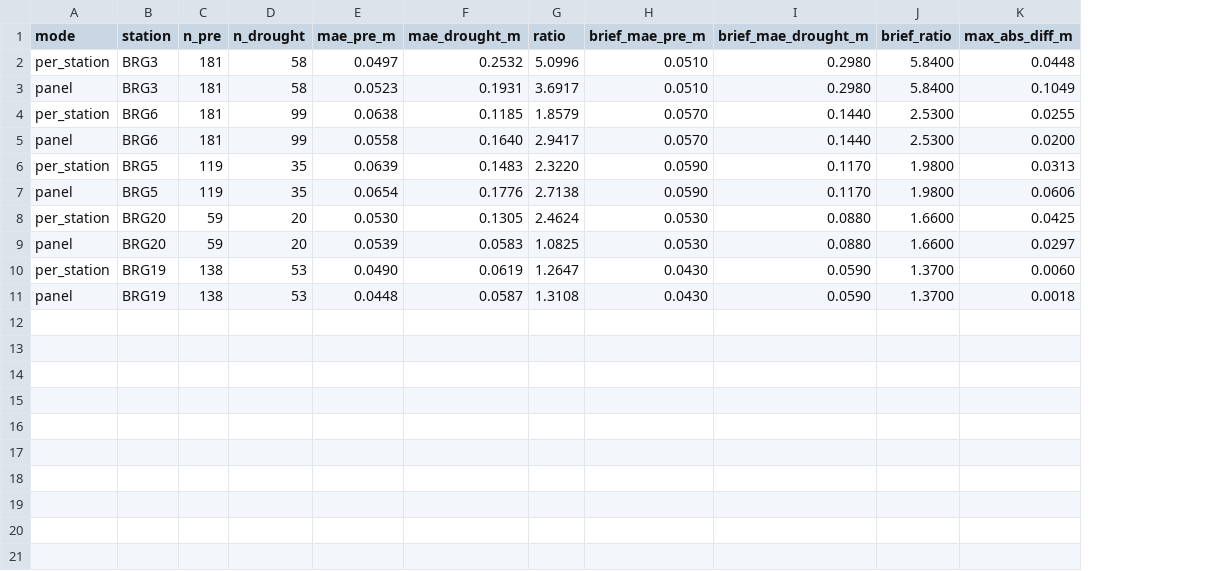
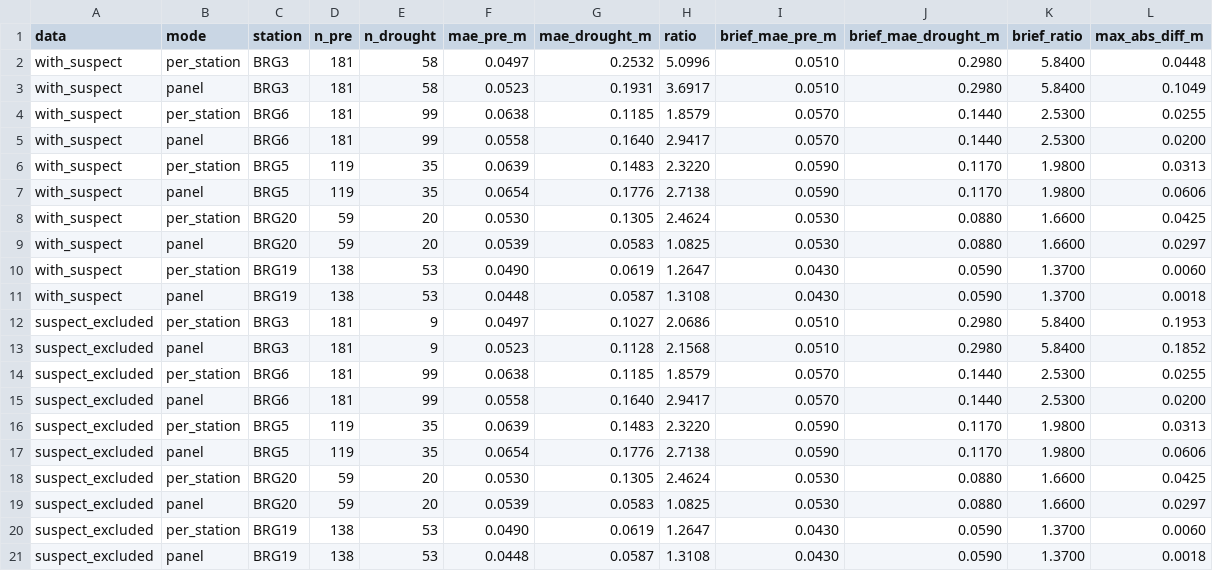
Before and after one commit to jaroji-ln/cl-tmat, a CSV file: results/drift_regression.csv, drawn as a sheet; the diff names each change by its address in the sheet, - before the commit and + after, or states it on an @@ line.

```diff
--- a/results/drift_regression.csv
+++ b/results/drift_regression.csv
+column A (data), rows 2-11: all with_suspect
+row 12: suspect_excluded | per_station | BRG3 | 181 | 9 | 0.0497 | 0.1027 | 2.0686 | 0.0510 | 0.2980 | 5.8400 | 0.1953
+row 13: suspect_excluded | panel | BRG3 | 181 | 9 | 0.0523 | 0.1128 | 2.1568 | 0.0510 | 0.2980 | 5.8400 | 0.1852
+row 14: suspect_excluded | per_station | BRG6 | 181 | 99 | 0.0638 | 0.1185 | 1.8579 | 0.0570 | 0.1440 | 2.5300 | 0.0255
+row 15: suspect_excluded | panel | BRG6 | 181 | 99 | 0.0558 | 0.1640 | 2.9417 | 0.0570 | 0.1440 | 2.5300 | 0.0200
+row 16: suspect_excluded | per_station | BRG5 | 119 | 35 | 0.0639 | 0.1483 | 2.3220 | 0.0590 | 0.1170 | 1.9800 | 0.0313
+row 17: suspect_excluded | panel | BRG5 | 119 | 35 | 0.0654 | 0.1776 | 2.7138 | 0.0590 | 0.1170 | 1.9800 | 0.0606
+row 18: suspect_excluded | per_station | BRG20 | 59 | 20 | 0.0530 | 0.1305 | 2.4624 | 0.0530 | 0.0880 | 1.6600 | 0.0425
+row 19: suspect_excluded | panel | BRG20 | 59 | 20 | 0.0539 | 0.0583 | 1.0825 | 0.0530 | 0.0880 | 1.6600 | 0.0297
+row 20: suspect_excluded | per_station | BRG19 | 138 | 53 | 0.0490 | 0.0619 | 1.2647 | 0.0430 | 0.0590 | 1.3700 | 0.0060
+row 21: suspect_excluded | panel | BRG19 | 138 | 53 | 0.0448 | 0.0587 | 1.3108 | 0.0430 | 0.0590 | 1.3700 | 0.0018
```
Also changed, not shown: results/experiments.csv, 8 other files.
